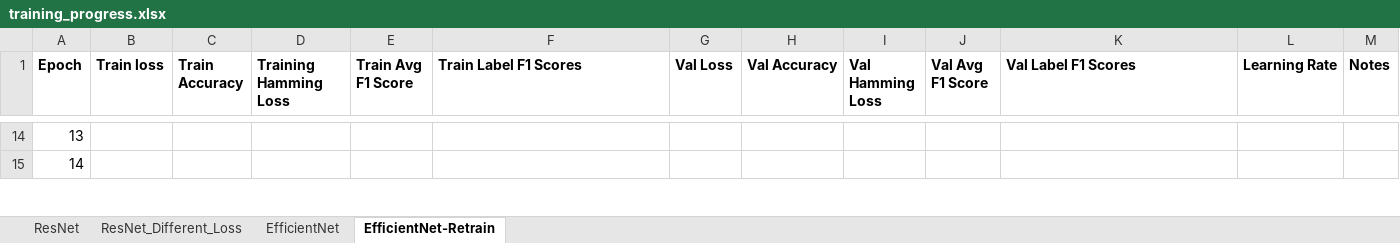
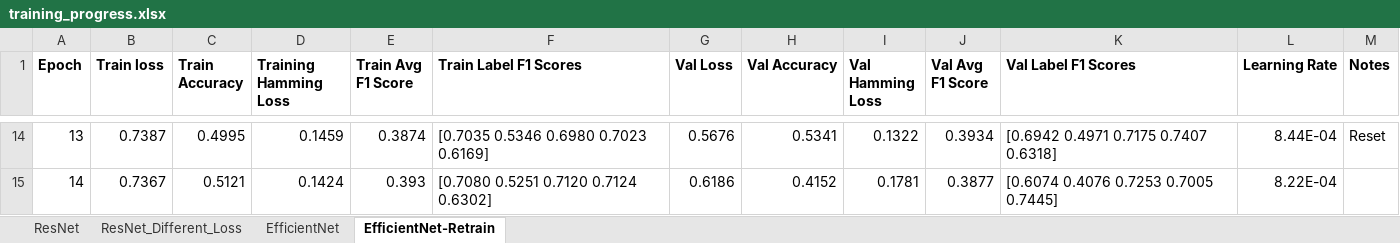
Before and after one commit to griffinfarrow/bhf_classification, an Excel workbook: ecg_classification_model/training_progress.xlsx, sheet EfficientNet-Retrain, drawn as a sheet; only a part is shown, gaps mark what is left out; values as stored, in another font and other column widths than the file's, no borders; table styles not drawn; the diff covers the shown part only; the diff names each change by its address in the sheet, - before the commit and + after, or states it on an @@ line.

Commit message:
update training progress

```diff
--- a/ecg_classification_model/training_progress.xlsx (sheet EfficientNet-Retrain)
+++ b/ecg_classification_model/training_progress.xlsx (sheet EfficientNet-Retrain)
-B14 (Train loss): (empty)
+B14 (Train loss): 0.7387
-C14 (Train Accuracy): (empty)
+C14 (Train Accuracy): 0.4995
-D14 (Training Hamming Loss): (empty)
+D14 (Training Hamming Loss): 0.1459
-E14 (Train Avg F1 Score): (empty)
+E14 (Train Avg F1 Score): 0.3874
-F14 (Train Label F1 Scores): (empty)
+F14 (Train Label F1 Scores): [0.7035 0.5346 0.6980 0.7023 0.6169]
-G14 (Val Loss): (empty)
+G14 (Val Loss): 0.5676
-H14 (Val Accuracy): (empty)
+H14 (Val Accuracy): 0.5341
-I14 (Val Hamming Loss): (empty)
+I14 (Val Hamming Loss): 0.1322
-J14 (Val Avg F1 Score): (empty)
+J14 (Val Avg F1 Score): 0.3934
-K14 (Val Label F1 Scores): (empty)
+K14 (Val Label F1 Scores): [0.6942 0.4971 0.7175 0.7407 0.6318]
-L14 (Learning Rate): (empty)
+L14 (Learning Rate): 8.44E-04
-M14 (Notes): (empty)
+M14 (Notes): Reset
-B15 (Train loss): (empty)
+B15 (Train loss): 0.7367
-C15 (Train Accuracy): (empty)
+C15 (Train Accuracy): 0.5121
-D15 (Training Hamming Loss): (empty)
+D15 (Training Hamming Loss): 0.1424
-E15 (Train Avg F1 Score): (empty)
+E15 (Train Avg F1 Score): 0.393
-F15 (Train Label F1 Scores): (empty)
+F15 (Train Label F1 Scores): [0.7080 0.5251 0.7120 0.7124 0.6302]
-G15 (Val Loss): (empty)
+G15 (Val Loss): 0.6186
-H15 (Val Accuracy): (empty)
+H15 (Val Accuracy): 0.4152
-I15 (Val Hamming Loss): (empty)
+I15 (Val Hamming Loss): 0.1781
-J15 (Val Avg F1 Score): (empty)
+J15 (Val Avg F1 Score): 0.3877
-K15 (Val Label F1 Scores): (empty)
+K15 (Val Label F1 Scores): [0.6074 0.4076 0.7253 0.7005 0.7445]
-L15 (Learning Rate): (empty)
+L15 (Learning Rate): 8.22E-04
```
Also changed, not shown: 144 edited cells elsewhere in this sheet, 1 other file.
